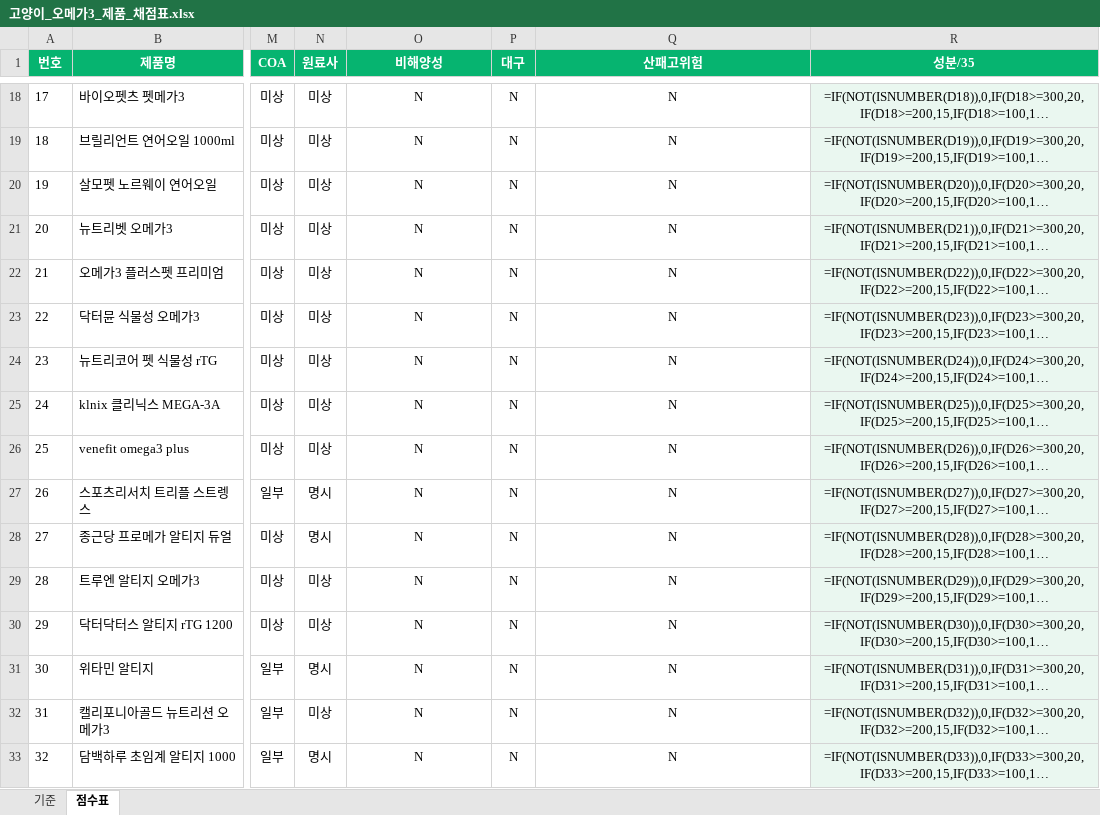
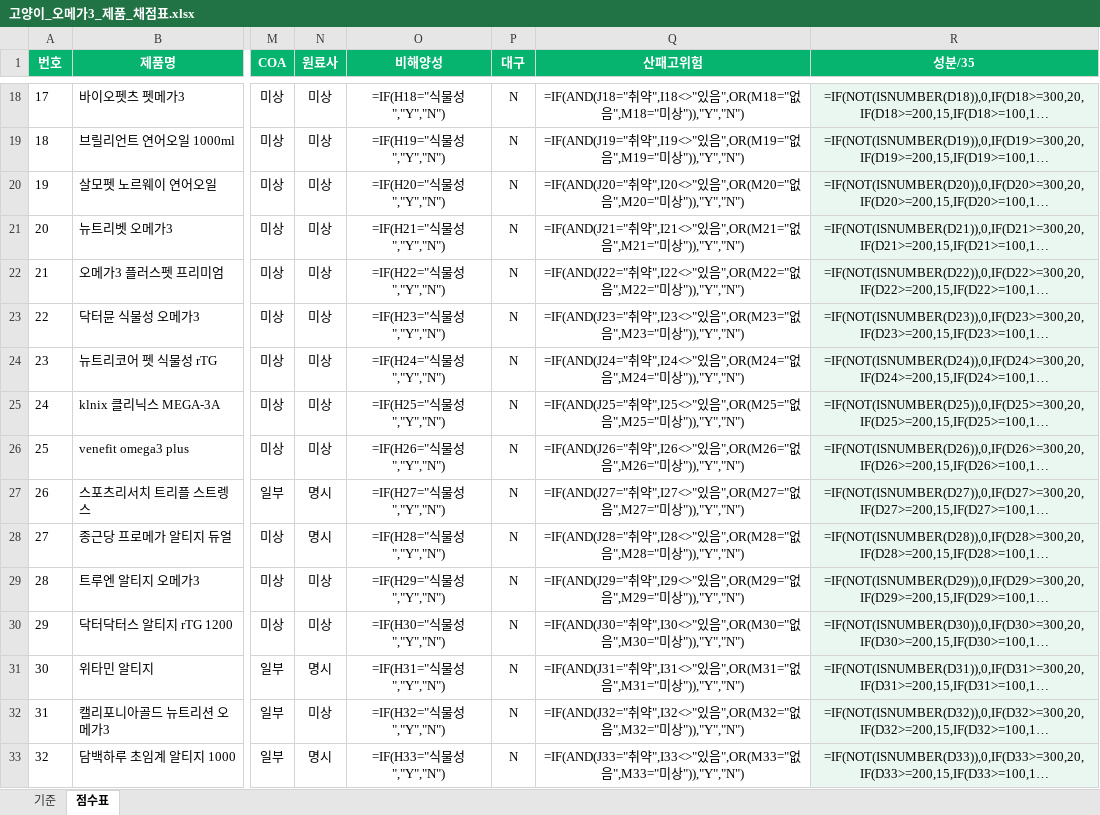
Before and after one commit to hongbbol/omega, an Excel workbook: 고양이_오메가3_제품_채점표.xlsx, sheet 점수표, drawn as a sheet; only a part is shown, gaps mark what is left out; long unchanged cells end in …; values as stored, in another font and other column widths than the file's, no borders; formulas without a stored value are shown as written; the diff covers the shown part only; the diff names each change by its address in the sheet, - before the commit and + after, or states it on an @@ line.

```diff
--- a/고양이_오메가3_제품_채점표.xlsx (sheet 점수표)
+++ b/고양이_오메가3_제품_채점표.xlsx (sheet 점수표)
-O18 (비해양성): N
+O18 (비해양성): =IF(H18="식물성","Y","N")
-Q18 (산패고위험): N
+Q18 (산패고위험): =IF(AND(J18="취약",I18<>"있음",OR(M18="없음",M18="미상")),"Y","N")
-O19 (비해양성): N
+O19 (비해양성): =IF(H19="식물성","Y","N")
-Q19 (산패고위험): N
+Q19 (산패고위험): =IF(AND(J19="취약",I19<>"있음",OR(M19="없음",M19="미상")),"Y","N")
-O20 (비해양성): N
+O20 (비해양성): =IF(H20="식물성","Y","N")
-Q20 (산패고위험): N
+Q20 (산패고위험): =IF(AND(J20="취약",I20<>"있음",OR(M20="없음",M20="미상")),"Y","N")
-O21 (비해양성): N
+O21 (비해양성): =IF(H21="식물성","Y","N")
-Q21 (산패고위험): N
+Q21 (산패고위험): =IF(AND(J21="취약",I21<>"있음",OR(M21="없음",M21="미상")),"Y","N")
-O22 (비해양성): N
+O22 (비해양성): =IF(H22="식물성","Y","N")
-Q22 (산패고위험): N
+Q22 (산패고위험): =IF(AND(J22="취약",I22<>"있음",OR(M22="없음",M22="미상")),"Y","N")
-O23 (비해양성): N
+O23 (비해양성): =IF(H23="식물성","Y","N")
-Q23 (산패고위험): N
+Q23 (산패고위험): =IF(AND(J23="취약",I23<>"있음",OR(M23="없음",M23="미상")),"Y","N")
-O24 (비해양성): N
+O24 (비해양성): =IF(H24="식물성","Y","N")
-Q24 (산패고위험): N
+Q24 (산패고위험): =IF(AND(J24="취약",I24<>"있음",OR(M24="없음",M24="미상")),"Y","N")
-O25 (비해양성): N
+O25 (비해양성): =IF(H25="식물성","Y","N")
-Q25 (산패고위험): N
+Q25 (산패고위험): =IF(AND(J25="취약",I25<>"있음",OR(M25="없음",M25="미상")),"Y","N")
-O26 (비해양성): N
+O26 (비해양성): =IF(H26="식물성","Y","N")
-Q26 (산패고위험): N
+Q26 (산패고위험): =IF(AND(J26="취약",I26<>"있음",OR(M26="없음",M26="미상")),"Y","N")
-O27 (비해양성): N
+O27 (비해양성): =IF(H27="식물성","Y","N")
-Q27 (산패고위험): N
+Q27 (산패고위험): =IF(AND(J27="취약",I27<>"있음",OR(M27="없음",M27="미상")),"Y","N")
-O28 (비해양성): N
+O28 (비해양성): =IF(H28="식물성","Y","N")
-Q28 (산패고위험): N
+Q28 (산패고위험): =IF(AND(J28="취약",I28<>"있음",OR(M28="없음",M28="미상")),"Y","N")
-O29 (비해양성): N
+O29 (비해양성): =IF(H29="식물성","Y","N")
-Q29 (산패고위험): N
+Q29 (산패고위험): =IF(AND(J29="취약",I29<>"있음",OR(M29="없음",M29="미상")),"Y","N")
-O30 (비해양성): N
+O30 (비해양성): =IF(H30="식물성","Y","N")
-Q30 (산패고위험): N
+Q30 (산패고위험): =IF(AND(J30="취약",I30<>"있음",OR(M30="없음",M30="미상")),"Y","N")
-O31 (비해양성): N
+O31 (비해양성): =IF(H31="식물성","Y","N")
-Q31 (산패고위험): N
+Q31 (산패고위험): =IF(AND(J31="취약",I31<>"있음",OR(M31="없음",M31="미상")),"Y","N")
-O32 (비해양성): N
+O32 (비해양성): =IF(H32="식물성","Y","N")
-Q32 (산패고위험): N
+Q32 (산패고위험): =IF(AND(J32="취약",I32<>"있음",OR(M32="없음",M32="미상")),"Y","N")
-O33 (비해양성): N
+O33 (비해양성): =IF(H33="식물성","Y","N")
-Q33 (산패고위험): N
+Q33 (산패고위험): =IF(AND(J33="취약",I33<>"있음",OR(M33="없음",M33="미상")),"Y","N")
```
Also changed, not shown: 34 edited cells elsewhere in this sheet, 3 other files.
